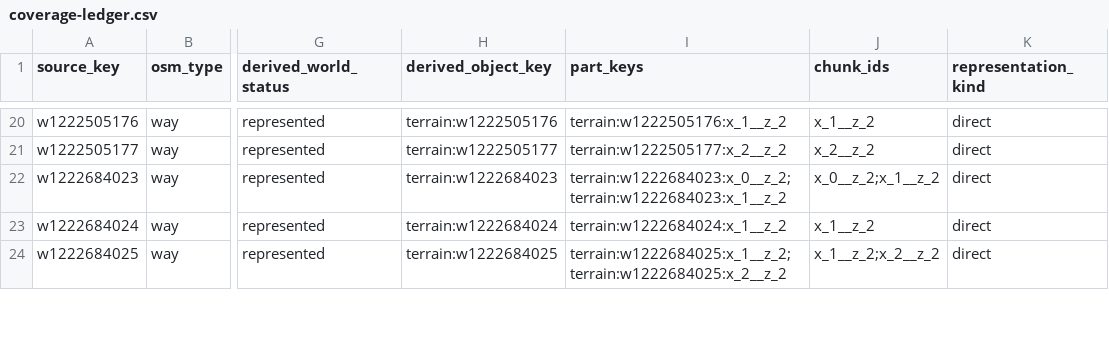
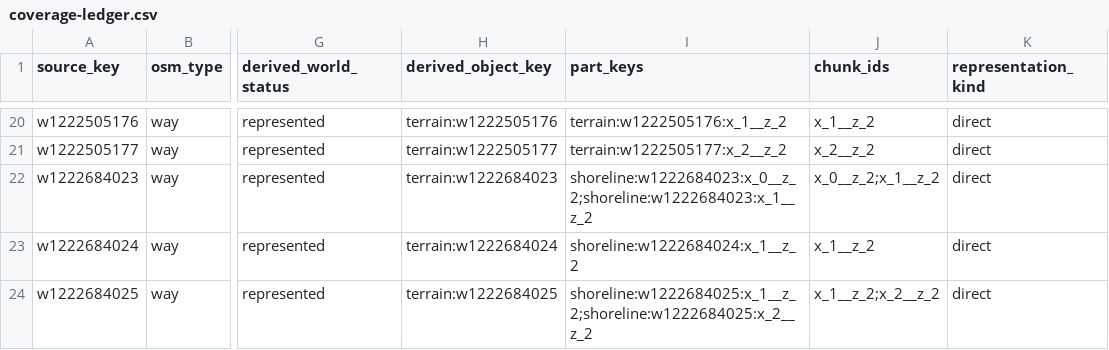
Before and after one commit to pcomans/treasure-island, a CSV file: generated/world/coverage-ledger.csv, drawn as a sheet; only a part is shown, gaps mark what is left out; the diff covers the shown part only; the diff names each change by its address in the sheet, - before the commit and + after, or states it on an @@ line.

```diff
--- a/generated/world/coverage-ledger.csv
+++ b/generated/world/coverage-ledger.csv
-I22 (part_keys): terrain:w1222684023:x_0__z_2;terrain:w1222684023:x_1__z_2
+I22 (part_keys): shoreline:w1222684023:x_0__z_2;shoreline:w1222684023:x_1__z_2
-I23 (part_keys): terrain:w1222684024:x_1__z_2
+I23 (part_keys): shoreline:w1222684024:x_1__z_2
-I24 (part_keys): terrain:w1222684025:x_1__z_2;terrain:w1222684025:x_2__z_2
+I24 (part_keys): shoreline:w1222684025:x_1__z_2;shoreline:w1222684025:x_2__z_2
```
Also changed, not shown: 7 edited cells elsewhere in this file, 38 other files.
